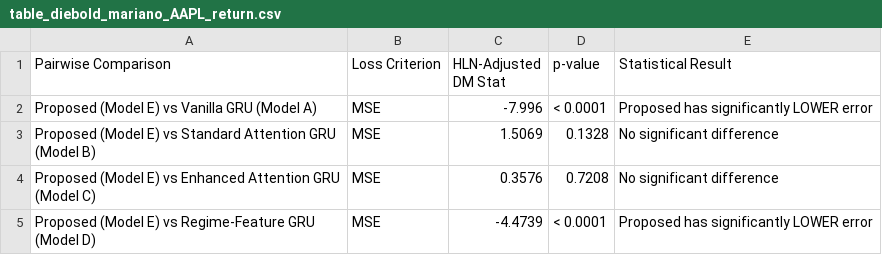
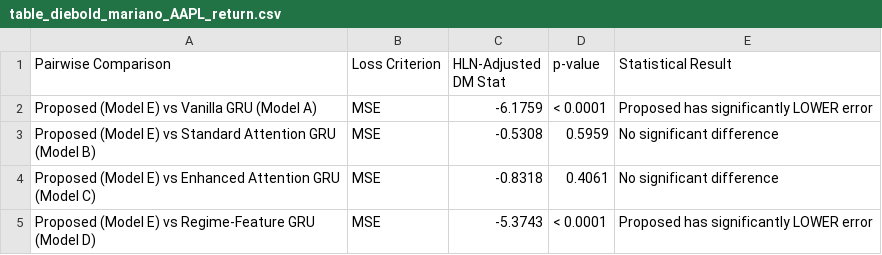
Before and after one commit to kkathambari/RS, a CSV file: results/table_diebold_mariano_AAPL_return.csv, drawn as a sheet.

```diff
--- a/results/table_diebold_mariano_AAPL_return.csv
+++ b/results/table_diebold_mariano_AAPL_return.csv
@@ -1,5 +1,5 @@
 Pairwise Comparison,Loss Criterion,HLN-Adjusted DM Stat,p-value,Statistical Result
-Proposed (Model E) vs Vanilla GRU (Model A),MSE,-7.996,< 0.0001,Proposed has significantly LOWER error
-Proposed (Model E) vs Standard Attention GRU (Model B),MSE,1.5069,0.1328,No significant difference
-Proposed (Model E) vs Enhanced Attention GRU (Model C),MSE,0.3576,0.7208,No significant difference
-Proposed (Model E) vs Regime-Feature GRU (Model D),MSE,-4.4739,< 0.0001,Proposed has significantly LOWER error
+Proposed (Model E) vs Vanilla GRU (Model A),MSE,-6.1759,< 0.0001,Proposed has significantly LOWER error
+Proposed (Model E) vs Standard Attention GRU (Model B),MSE,-0.5308,0.5959,No significant difference
+Proposed (Model E) vs Enhanced Attention GRU (Model C),MSE,-0.8318,0.4061,No significant difference
+Proposed (Model E) vs Regime-Feature GRU (Model D),MSE,-5.3743,< 0.0001,Proposed has significantly LOWER error
```
Also changed, not shown: results/table_backtesting_AAPL.csv, results/table_backtesting_AAPL_return.csv, 9 other files.
